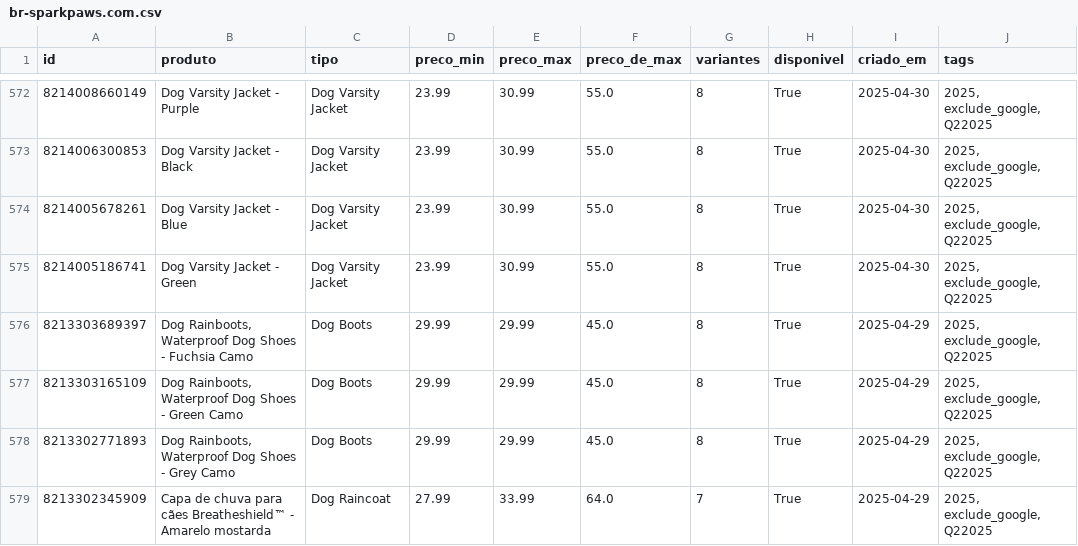
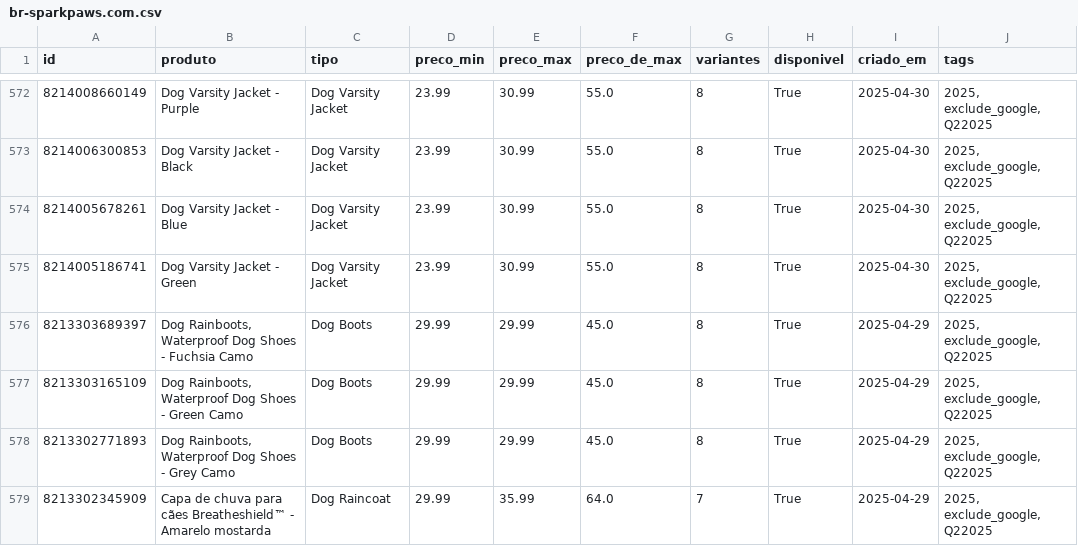
Before and after one commit to helioncontato1-coder/coletor-dados, a CSV file: dados/lojas/br-sparkpaws.com.csv, drawn as a sheet; only a part is shown, gaps mark what is left out; the diff covers the shown part only; the diff names each change by its address in the sheet, - before the commit and + after, or states it on an @@ line.

```diff
--- a/dados/lojas/br-sparkpaws.com.csv
+++ b/dados/lojas/br-sparkpaws.com.csv
-D579 (preco_min): 27.99
+D579 (preco_min): 29.99
-E579 (preco_max): 33.99
+E579 (preco_max): 35.99
```
Also changed, not shown: 37 edited cells elsewhere in this file, dados/lojas/mudancas.csv, 1 other file.
